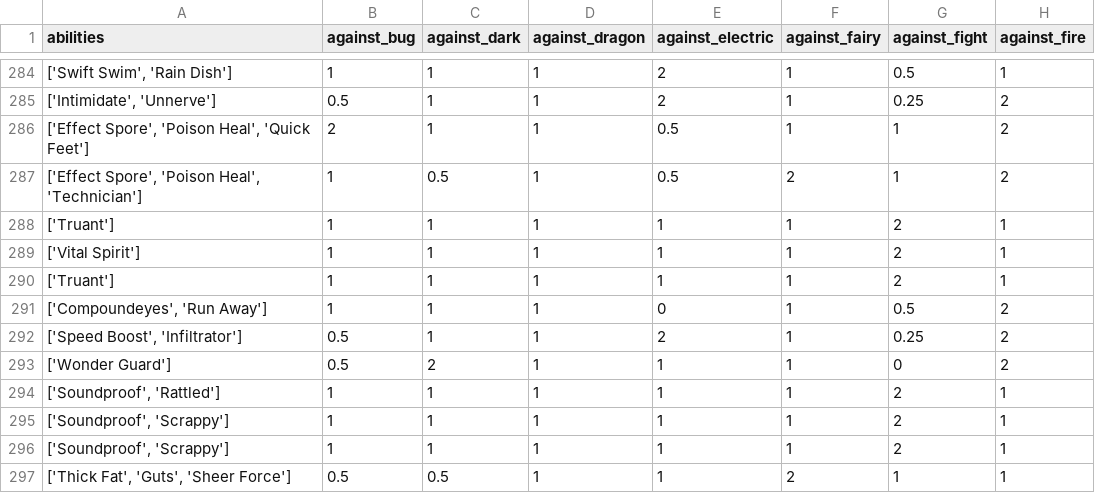
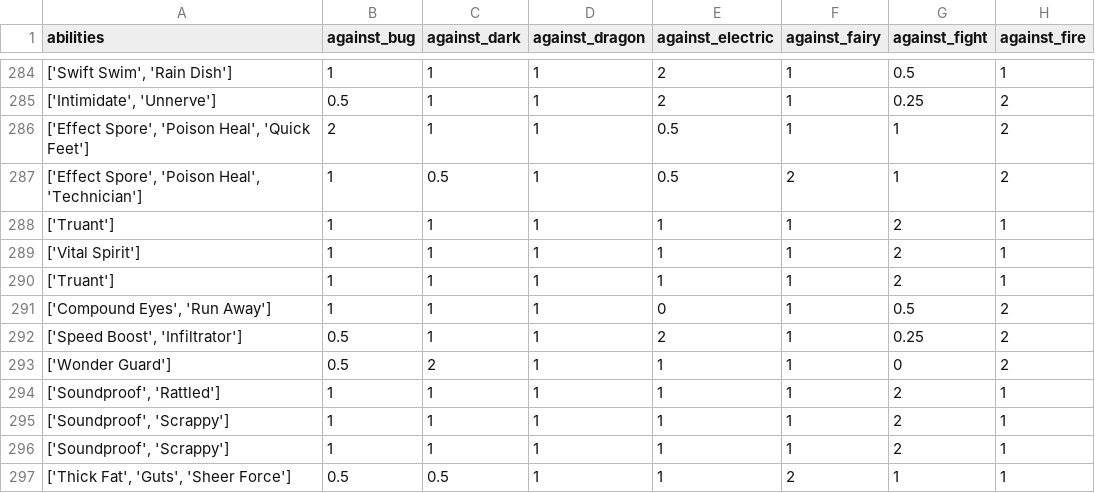
Before and after one commit to Leung-Arvin/analytics-website, a CSV file: public/data/pokemon.csv, drawn as a sheet; only a part is shown, gaps mark what is left out; the diff covers the shown part only; the diff names each change by its address in the sheet, - before the commit and + after, or states it on an @@ line.

```diff
--- a/public/data/pokemon.csv
+++ b/public/data/pokemon.csv
-A291 (abilities): ['Compoundeyes', 'Run Away']
+A291 (abilities): ['Compound Eyes', 'Run Away']
```
Also changed, not shown: 7 edited cells elsewhere in this file, 10 other files.
